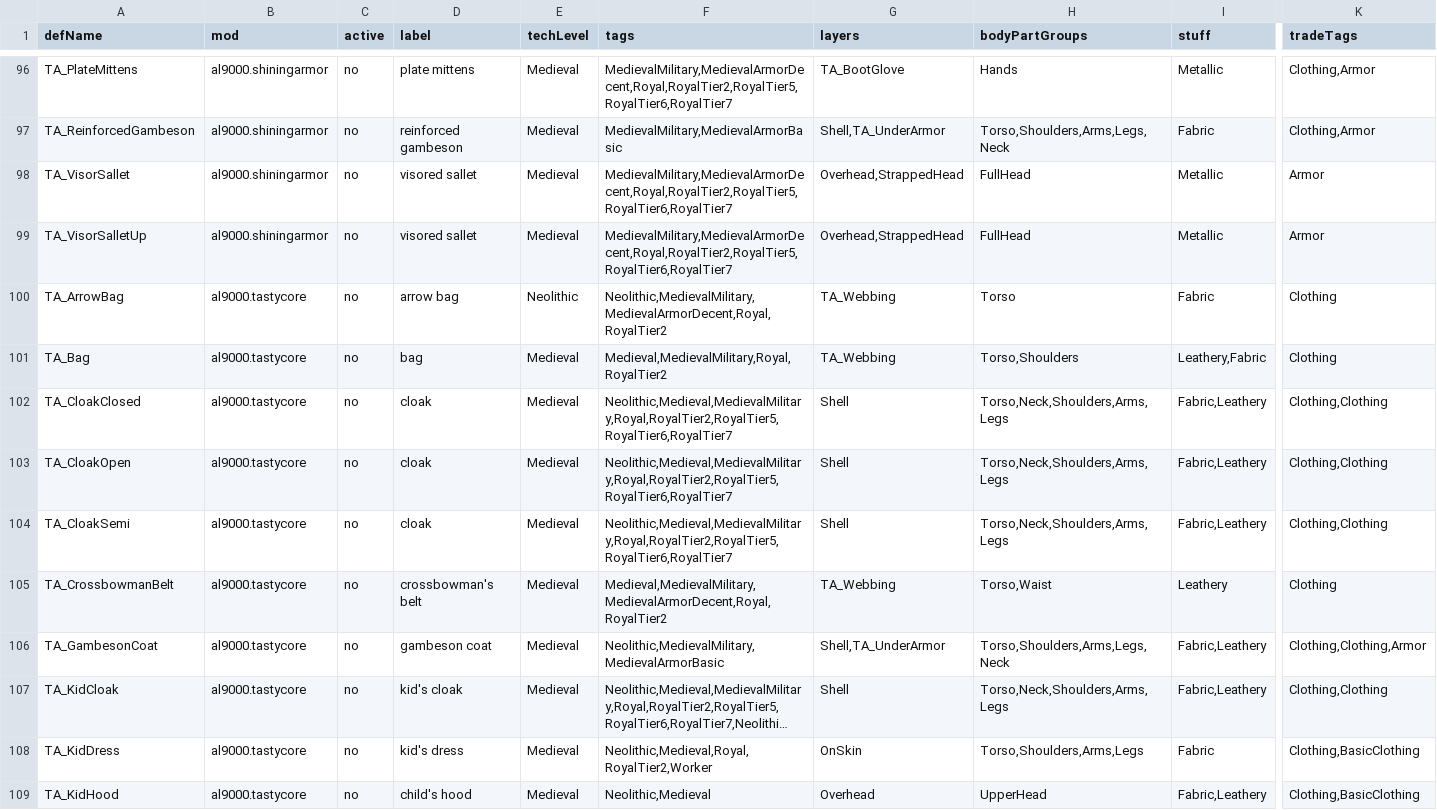
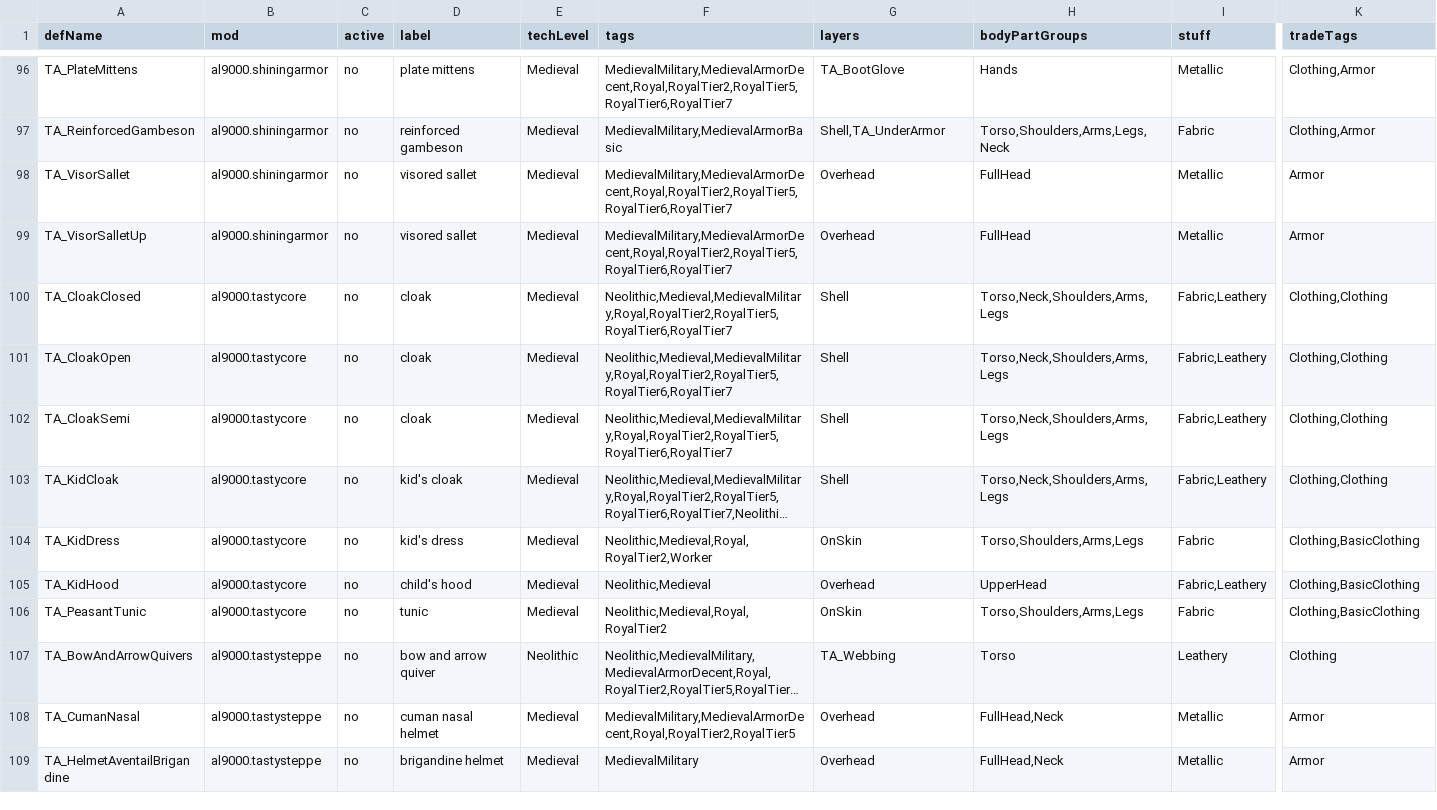
Before and after one commit to silvanalig95-cmd/Rimworld-Helper, a TSV file: docs/player-mods/apparel.tsv, drawn as a sheet; only a part is shown, gaps mark what is left out; the shorter side is filled out with more unchanged rows; long unchanged cells end in …; rows hold the shown columns only; the diff covers the shown part only; the diff names each change by its address in the sheet, - before the commit and + after, or states it on an @@ line.

```diff
--- a/docs/player-mods/apparel.tsv
+++ b/docs/player-mods/apparel.tsv
-G98:G99 (layers): Overhead,StrappedHead
+G98:G99 (layers): Overhead
-row 100: TA_ArrowBag | al9000.tastycore | no | arrow bag | Neolithic | Neolithic,MedievalMilitary,MedievalArmorDecent,Royal,RoyalTier2 | TA_Webbing | Torso | Fabric | Clothing
-row 101: TA_Bag | al9000.tastycore | no | bag | Medieval | Medieval,MedievalMilitary,Royal,RoyalTier2 | TA_Webbing | Torso,Shoulders | Leathery,Fabric | Clothing
-row 105: TA_CrossbowmanBelt | al9000.tastycore | no | crossbowman's belt | Medieval | Medieval,MedievalMilitary,MedievalArmorDecent,Royal,RoyalTier2 | TA_Webbing | Torso,Waist | Leathery | Clothing
-row 106: TA_GambesonCoat | al9000.tastycore | no | gambeson coat | Medieval | Neolithic,MedievalMilitary,MedievalArmorBasic | Shell,TA_UnderArmor | Torso,Shoulders,Arms,Legs,Neck | Fabric,Leathery | Clothing,Clothing,Armor
```
Also changed, not shown: 12 removed rows and 39 edited cells elsewhere in this file, docs/player-mods/buildings.tsv, docs/player-mods/pawnkinds.tsv, 17 other files.
